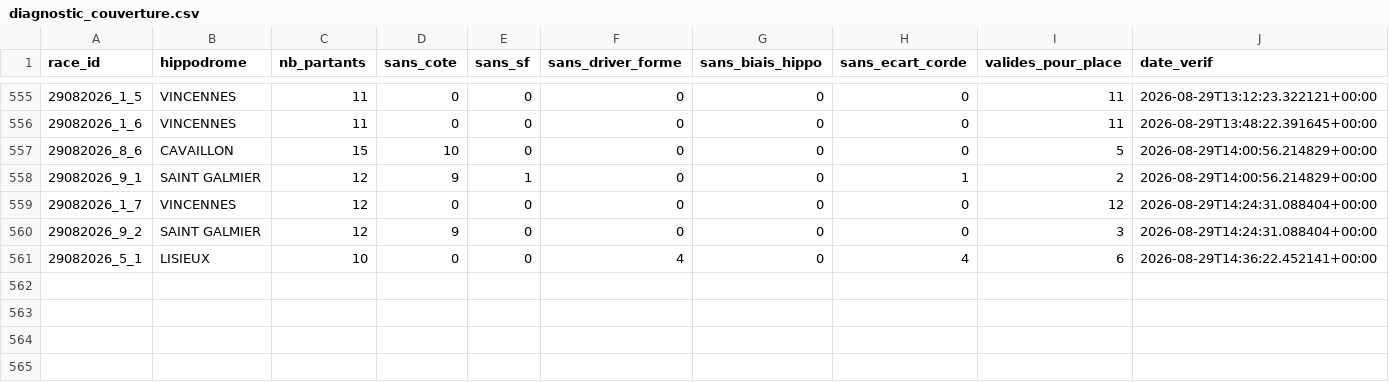
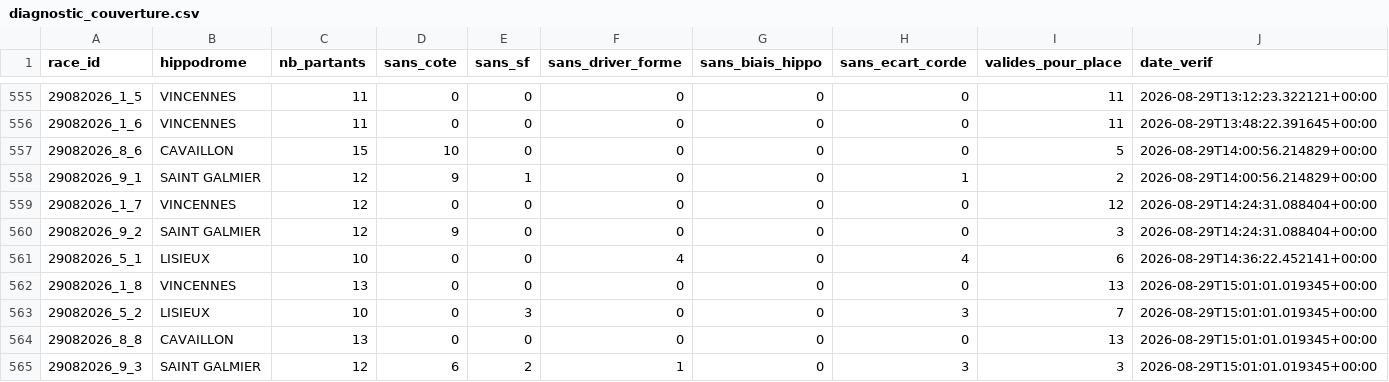
Before and after one commit to Falcon78ux/pmu-paper-trading, a CSV file: diagnostic_couverture.csv, drawn as a sheet; only a part is shown, gaps mark what is left out.

```diff
--- a/diagnostic_couverture.csv
+++ b/diagnostic_couverture.csv
@@ -561 +561,5 @@ race_id,hippodrome,nb_partants,sans_cote,sans_sf,sans_driver_forme,sans_biais_hi
 29082026_5_1,LISIEUX,10,0,0,4,0,4,6,2026-08-29T14:36:22.452141+00:00
+29082026_1_8,VINCENNES,13,0,0,0,0,0,13,2026-08-29T15:01:01.019345+00:00
+29082026_5_2,LISIEUX,10,0,3,0,0,3,7,2026-08-29T15:01:01.019345+00:00
+29082026_8_8,CAVAILLON,13,0,0,0,0,0,13,2026-08-29T15:01:01.019345+00:00
+29082026_9_3,SAINT GALMIER,12,6,2,1,0,3,3,2026-08-29T15:01:01.019345+00:00
```
Also changed, not shown: 14 other files.
